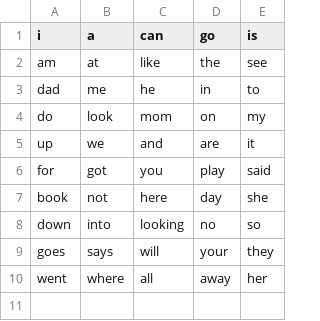
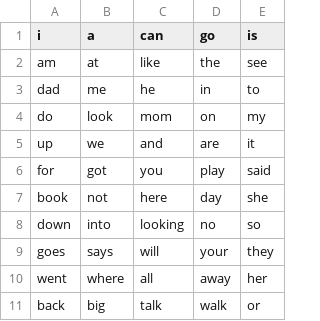
Before and after one commit to samachr/sight-words-trainer, a CSV file: docs/word-list.csv, drawn as a sheet; the diff names each change by its address in the sheet, - before the commit and + after, or states it on an @@ line.

Commit message:
Update word-list.csv

```diff
--- a/docs/word-list.csv
+++ b/docs/word-list.csv
+row 11: back | big | talk | walk | or
```
